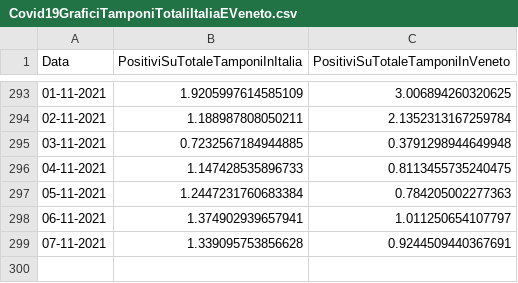
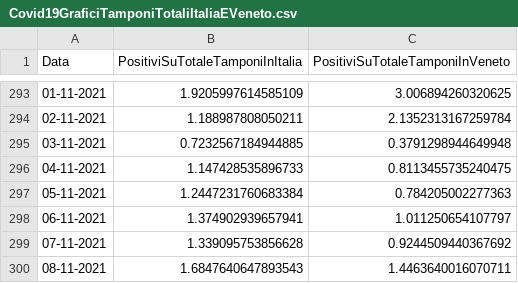
Before and after one commit to DigitalChriAri/Covid, a CSV file: Covid19GraficiTamponiTotaliItaliaEVeneto.csv, drawn as a sheet; only a part is shown, gaps mark what is left out.

```diff
--- a/Covid19GraficiTamponiTotaliItaliaEVeneto.csv
+++ b/Covid19GraficiTamponiTotaliItaliaEVeneto.csv
@@ -298,2 +298,3 @@ Data,PositiviSuTotaleTamponiInItalia,PositiviSuTotaleTamponiInVeneto
 06-11-2021,1.374902939657941,1.011250654107797
-07-11-2021,1.339095753856628,0.9244509440367691
+07-11-2021,1.339095753856628,0.9244509440367692
+08-11-2021,1.6847640647893543,1.4463640016070711
```
Also changed, not shown: Covid19GraficiItaliaEVeneto.csv.
